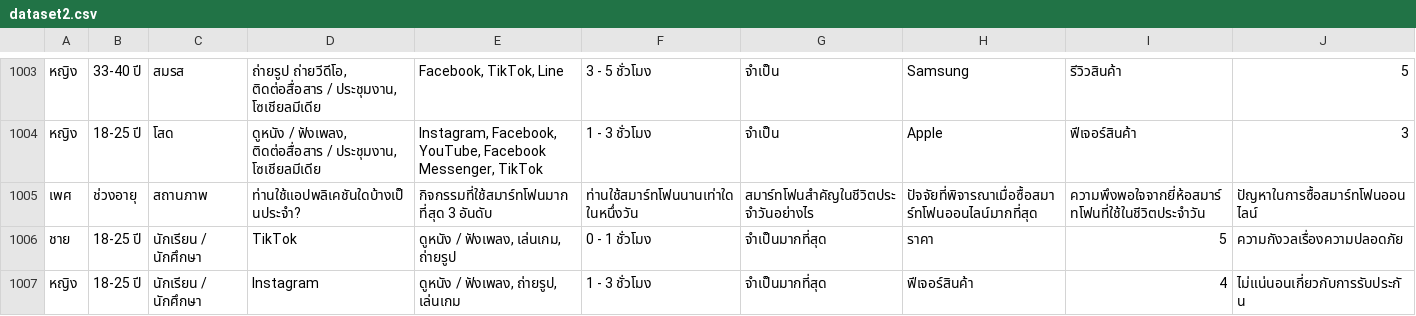
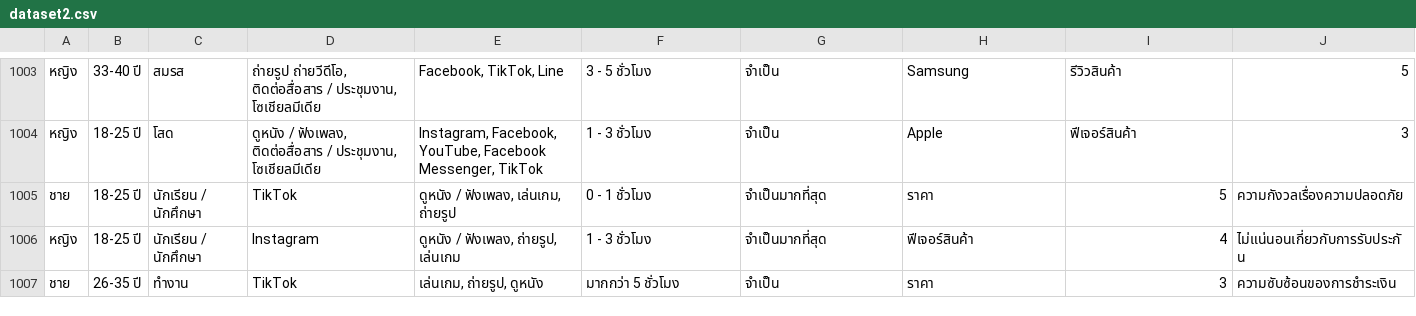
Before and after one commit to tasuke567/Project1, a CSV file: server/datasets/dataset2.csv, drawn as a sheet; only a part is shown, gaps mark what is left out; the shorter side is filled out with more unchanged rows; rows hold the shown columns only; the diff names each change by its address in the sheet, - before the commit and + after, or states it on an @@ line.

Commit message:
Update dataset2.csv

```diff
--- a/server/datasets/dataset2.csv
+++ b/server/datasets/dataset2.csv
-row 1005: เพศ | ช่วงอายุ | สถานภาพ | ท่านใช้แอปพลิเคชันใดบ้างเป็นประจำ? | กิจกรรมที่ใช้สมาร์ทโฟนมากที่สุด 3 อันดับ | ท่านใช้สมาร์ทโฟนนานเท่าใดในหนึ่งวัน | สมาร์ทโฟนสำคัญในชีวิตประจำวันอย่างไร | ปัจจัยที่พิจารณาเมื่อซื้อสมาร์ทโฟนออนไลน์มากที่สุด | ความพึงพอใจจากยี่ห้อสมาร์ทโฟนที่ใช้ในชีวิตประจำวัน | ปัญหาในการซื้อสมาร์ทโฟนออนไลน์
```
